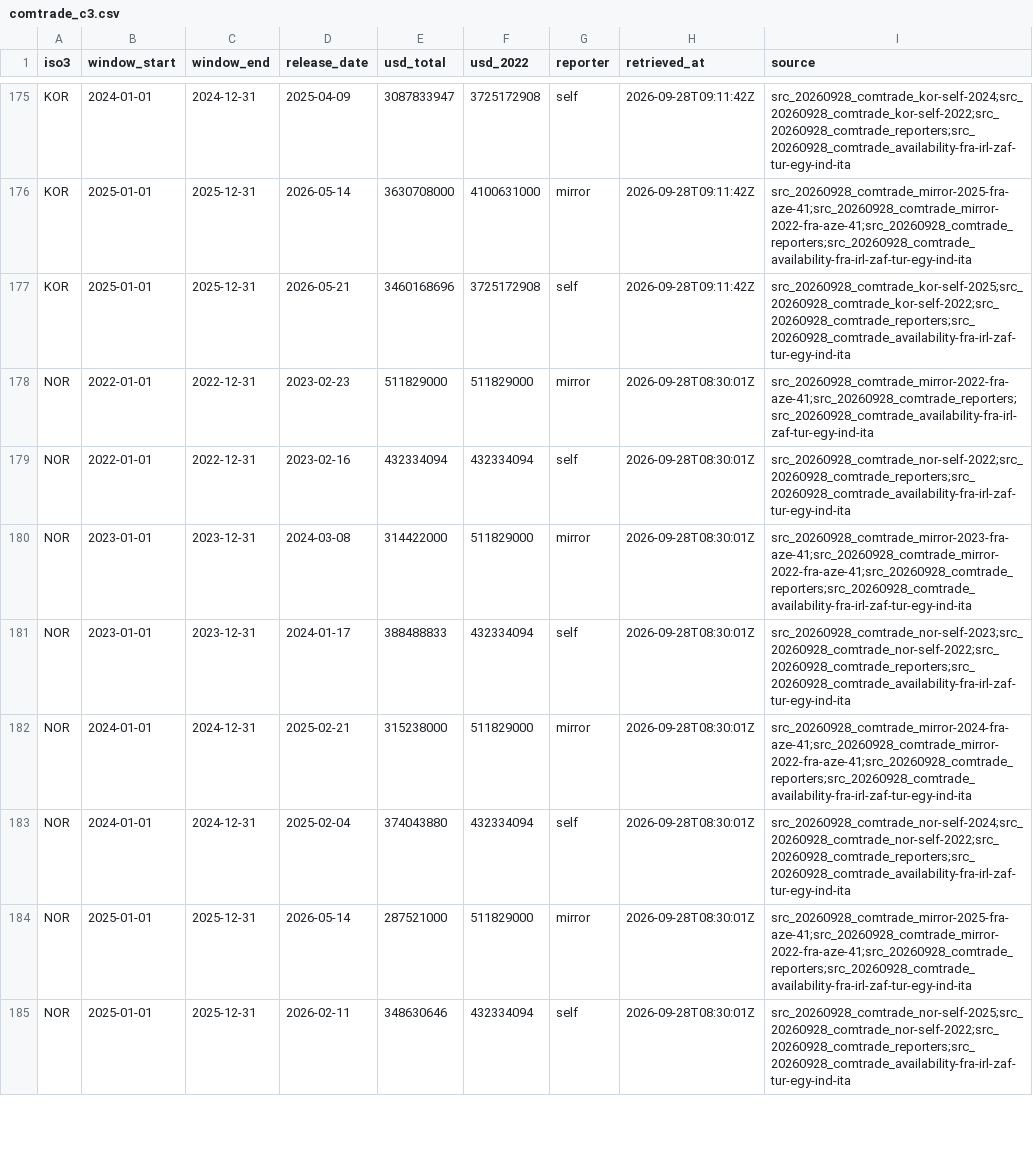
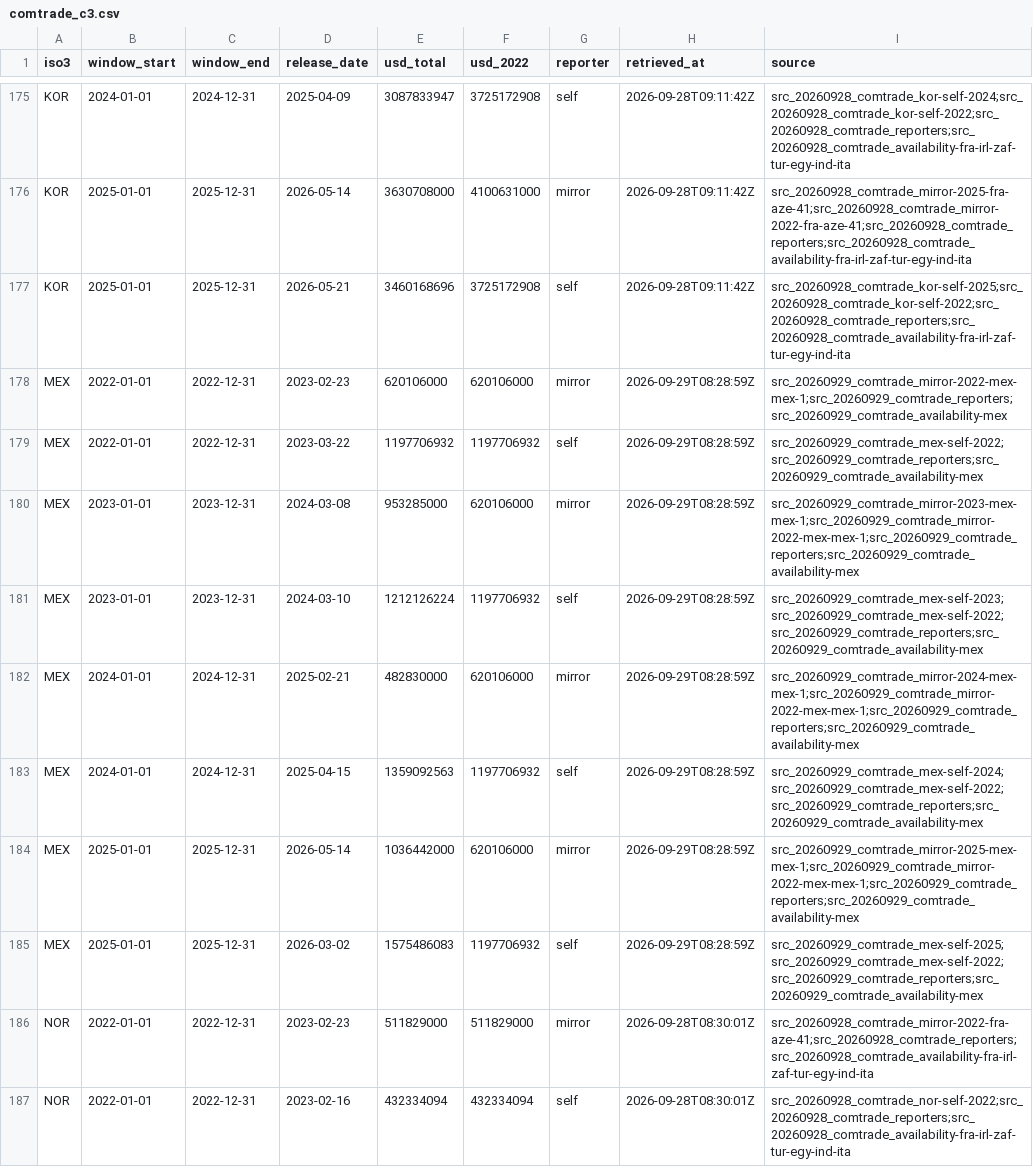
Before and after one commit to mohazed/GAI, a CSV file: data/structured/comtrade_c3.csv, drawn as a sheet; only a part is shown, gaps mark what is left out; the shorter side is filled out with more unchanged rows.

```diff
--- a/data/structured/comtrade_c3.csv
+++ b/data/structured/comtrade_c3.csv
@@ -177,2 +177,10 @@ KOR,2025-01-01,2025-12-31,2026-05-14,3630708000,4100631000,mirror,2026-09-28T09:
 KOR,2025-01-01,2025-12-31,2026-05-21,3460168696,3725172908,self,2026-09-28T09:11:42Z,src_20260928_comtrade_kor-self-2025;src_20260928_comtrade_kor-self-2022;src_20260928_comtrade_reporters;src_20260928_comtrade_availability-fra-irl-zaf-tur-egy-ind-ita
+MEX,2022-01-01,2022-12-31,2023-02-23,620106000,620106000,mirror,2026-09-29T08:28:59Z,src_20260929_comtrade_mirror-2022-mex-mex-1;src_20260929_comtrade_reporters;src_20260929_comtrade_availability-mex
+MEX,2022-01-01,2022-12-31,2023-03-22,1197706932,1197706932,self,2026-09-29T08:28:59Z,src_20260929_comtrade_mex-self-2022;src_20260929_comtrade_reporters;src_20260929_comtrade_availability-mex
+MEX,2023-01-01,2023-12-31,2024-03-08,953285000,620106000,mirror,2026-09-29T08:28:59Z,src_20260929_comtrade_mirror-2023-mex-mex-1;src_20260929_comtrade_mirror-2022-mex-mex-1;src_20260929_comtrade_reporters;src_20260929_comtrade_availability-mex
+MEX,2023-01-01,2023-12-31,2024-03-10,1212126224,1197706932,self,2026-09-29T08:28:59Z,src_20260929_comtrade_mex-self-2023;src_20260929_comtrade_mex-self-2022;src_20260929_comtrade_reporters;src_20260929_comtrade_availability-mex
+MEX,2024-01-01,2024-12-31,2025-02-21,482830000,620106000,mirror,2026-09-29T08:28:59Z,src_20260929_comtrade_mirror-2024-mex-mex-1;src_20260929_comtrade_mirror-2022-mex-mex-1;src_20260929_comtrade_reporters;src_20260929_comtrade_availability-mex
+MEX,2024-01-01,2024-12-31,2025-04-15,1359092563,1197706932,self,2026-09-29T08:28:59Z,src_20260929_comtrade_mex-self-2024;src_20260929_comtrade_mex-self-2022;src_20260929_comtrade_reporters;src_20260929_comtrade_availability-mex
+MEX,2025-01-01,2025-12-31,2026-05-14,1036442000,620106000,mirror,2026-09-29T08:28:59Z,src_20260929_comtrade_mirror-2025-mex-mex-1;src_20260929_comtrade_mirror-2022-mex-mex-1;src_20260929_comtrade_reporters;src_20260929_comtrade_availability-mex
+MEX,2025-01-01,2025-12-31,2026-03-02,1575486083,1197706932,self,2026-09-29T08:28:59Z,src_20260929_comtrade_mex-self-2025;src_20260929_comtrade_mex-self-2022;src_20260929_comtrade_reporters;src_20260929_comtrade_availability-mex
 NOR,2022-01-01,2022-12-31,2023-02-23,511829000,511829000,mirror,2026-09-28T08:30:01Z,src_20260928_comtrade_mirror-2022-fra-aze-41;src_20260928_comtrade_reporters;src_20260928_comtrade_availability-fra-irl-zaf-tur-egy-ind-ita
```
Also changed, not shown: data/structured/comtrade_a2.csv, data/structured/recognitions.csv, 41 other files.
